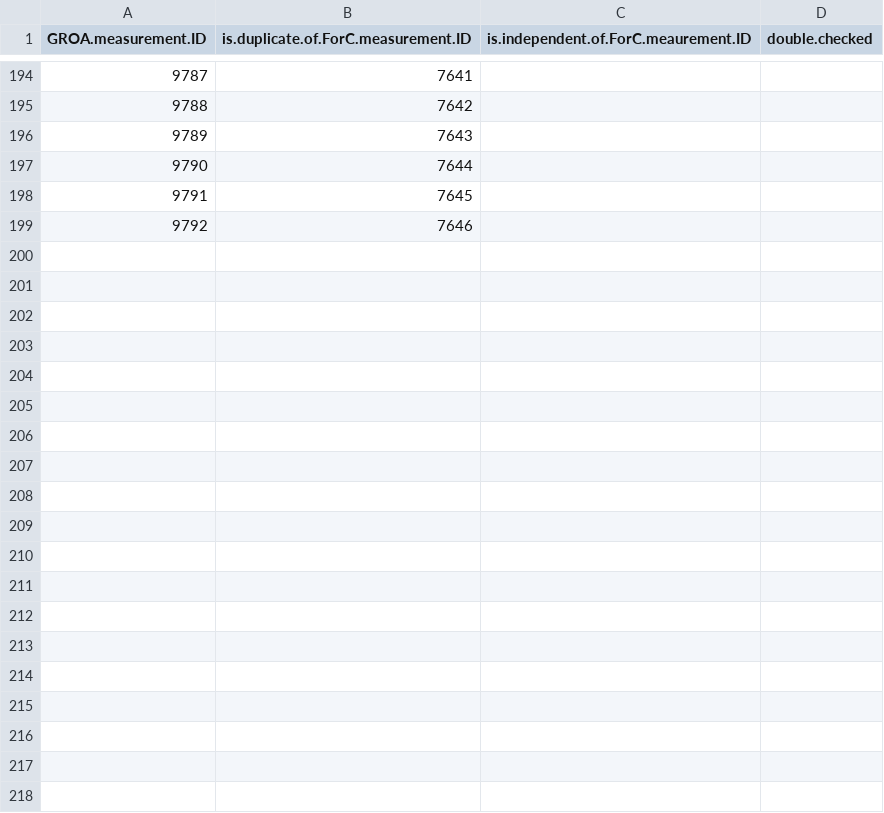
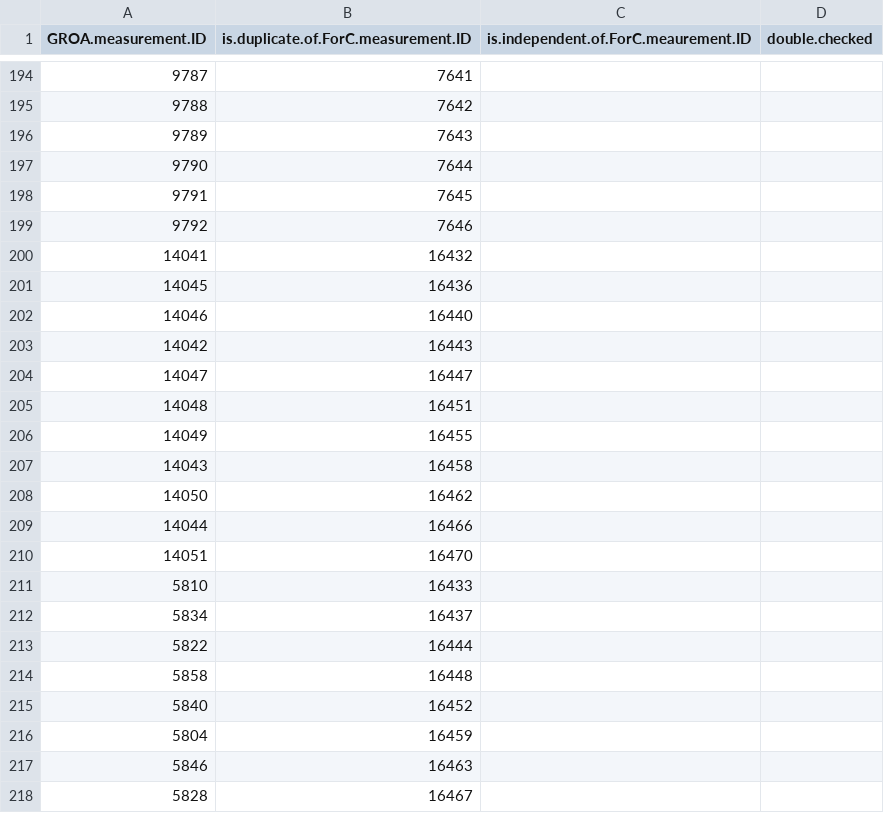
Before and after one commit to forc-db/GROA, a CSV file: GROA-ForC_integration/Duplicates_processing/ForC.GROA.potential.duplicate.measurement.list.csv, drawn as a sheet; only a part is shown, gaps mark what is left out; the diff covers the shown part only.

Commit message:
Update ForC.GROA.potential.duplicate.measurement.list.csv

```diff
--- a/GROA-ForC_integration/Duplicates_processing/ForC.GROA.potential.duplicate.measurement.list.csv
+++ b/GROA-ForC_integration/Duplicates_processing/ForC.GROA.potential.duplicate.measurement.list.csv
@@ -199 +199,20 @@
 9792,7646,,
+14041,16432,,
+14045,16436,,
+14046,16440,,
+14042,16443,,
+14047,16447,,
+14048,16451,,
+14049,16455,,
+14043,16458,,
+14050,16462,,
+14044,16466,,
+14051,16470,,
+5810,16433,,
+5834,16437,,
+5822,16444,,
+5858,16448,,
+5840,16452,,
+5804,16459,,
+5846,16463,,
+5828,16467,,
```
Also changed, not shown: 11 added rows elsewhere in this file.
